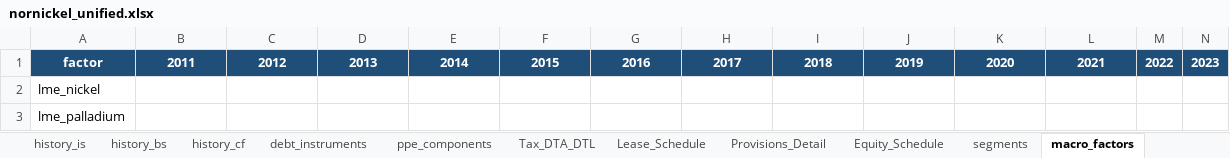
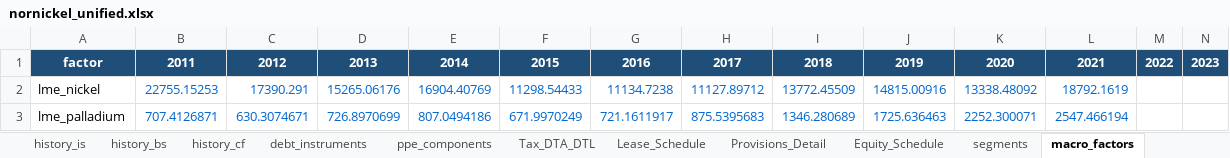
Before and after one commit to arturhusnutdinov/stressTest_v2, an Excel workbook: companies/nornickel/data/excel/nornickel_unified.xlsx, sheet macro_factors, drawn as a sheet; only a part is shown; values as stored, in another font and other column widths than the file's, no borders; the diff covers the shown part only; the diff names each change by its address in the sheet, - before the commit and + after, or states it on an @@ line.

```diff
--- a/companies/nornickel/data/excel/nornickel_unified.xlsx (sheet macro_factors)
+++ b/companies/nornickel/data/excel/nornickel_unified.xlsx (sheet macro_factors)
-B2: (empty)
+B2: 22755.15253
-C2: (empty)
+C2: 17390.291
-D2: (empty)
+D2: 15265.06176
-E2: (empty)
+E2: 16904.40769
-F2: (empty)
+F2: 11298.54433
-G2: (empty)
+G2: 11134.7238
-H2: (empty)
+H2: 11127.89712
-I2: (empty)
+I2: 13772.45509
-J2: (empty)
+J2: 14815.00916
-K2: (empty)
+K2: 13338.48092
-L2: (empty)
+L2: 18792.1619
-B3: (empty)
+B3: 707.4126871
-C3: (empty)
+C3: 630.3074671
-D3: (empty)
+D3: 726.8970699
-E3: (empty)
+E3: 807.0494186
-F3: (empty)
+F3: 671.9970249
-G3: (empty)
+G3: 721.1611917
-H3: (empty)
+H3: 875.5395683
-I3: (empty)
+I3: 1346.280689
-J3: (empty)
+J3: 1725.636463
-K3: (empty)
+K3: 2252.300071
-L3: (empty)
+L3: 2547.466194
```
Also changed, not shown: 22 edited cells elsewhere in this sheet, sheet history_bs, sheet history_cf, sheet history_is, sheet operational_drivers, other sheet tabs, 21 other files.
